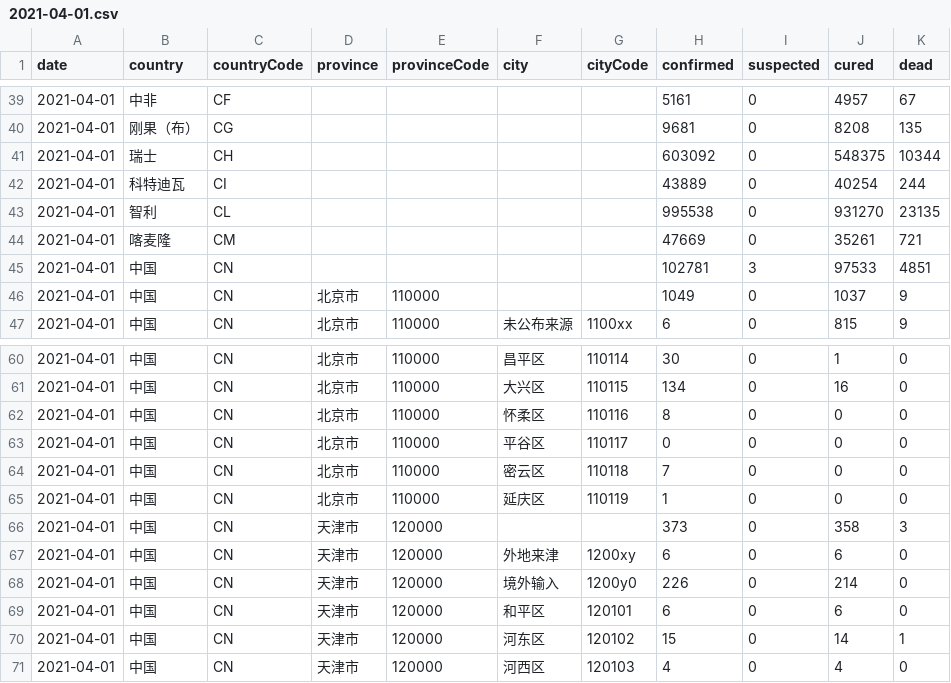
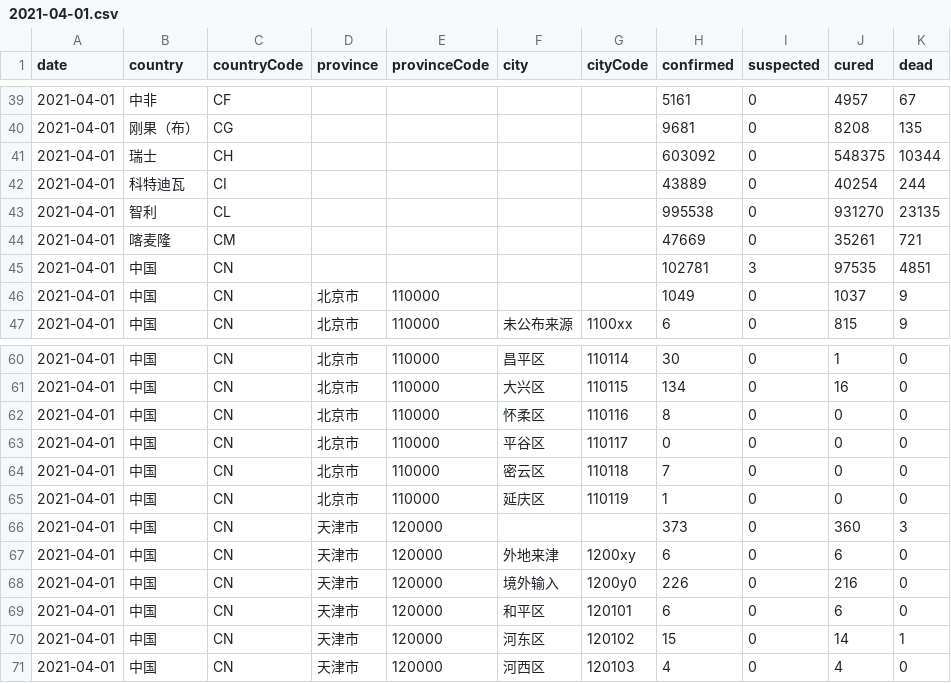
Before and after one commit to herman6888/Wuhan-2019-nCoV, a CSV file: Data/2021-04-01.csv, drawn as a sheet; only a part is shown, gaps mark what is left out.

```diff
--- a/Data/2021-04-01.csv
+++ b/Data/2021-04-01.csv
@@ -44,3 +44,3 @@ date,country,countryCode,province,provinceCode,city,cityCode,confirmed,suspected
 2021-04-01,喀麦隆,CM,,,,,47669,0,35261,721
-2021-04-01,中国,CN,,,,,102781,3,97533,4851
+2021-04-01,中国,CN,,,,,102781,3,97535,4851
 2021-04-01,中国,CN,北京市,110000,,,1049,0,1037,9
@@ -65,5 +65,5 @@ date,country,countryCode,province,provinceCode,city,cityCode,confirmed,suspected
 2021-04-01,中国,CN,北京市,110000,延庆区,110119,1,0,0,0
-2021-04-01,中国,CN,天津市,120000,,,373,0,358,3
+2021-04-01,中国,CN,天津市,120000,,,373,0,360,3
 2021-04-01,中国,CN,天津市,120000,外地来津,1200xy,6,0,6,0
-2021-04-01,中国,CN,天津市,120000,境外输入,1200y0,226,0,214,0
+2021-04-01,中国,CN,天津市,120000,境外输入,1200y0,226,0,216,0
 2021-04-01,中国,CN,天津市,120000,和平区,120101,6,0,6,0
```
Also changed, not shown: 2 other files.
